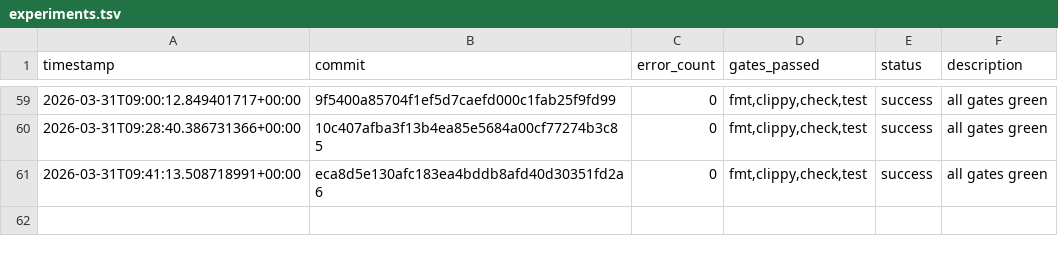
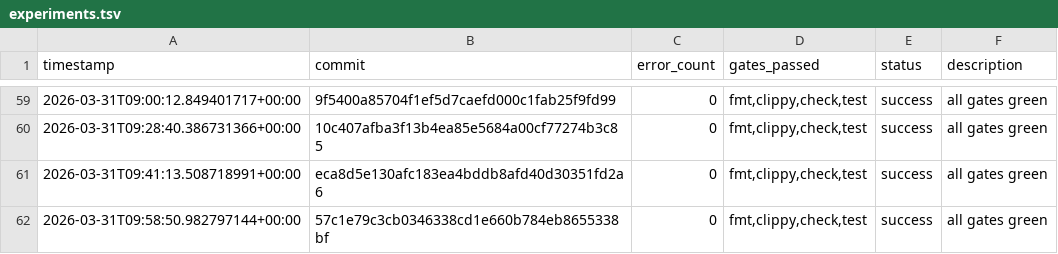
Before and after one commit to TheFermiSea/beefcake-swarm, a TSV file: experiments.tsv, drawn as a sheet; only a part is shown, gaps mark what is left out.

Commit message:
swarm: iteration 1 changes
Executed-By: swarm-ai-proxy

```diff
--- a/experiments.tsv
+++ b/experiments.tsv
@@ -61 +61,2 @@ timestamp	commit	error_count	gates_passed	status	description
 2026-03-31T09:41:13.508718991+00:00	eca8d5e130afc183ea4bddb8afd40d30351fd2a6	0	fmt,clippy,check,test	success	all gates green
+2026-03-31T09:58:50.982797144+00:00	57c1e79c3cb0346338cd1e660b784eb8655338bf	0	fmt,clippy,check,test	success	all gates green
```
